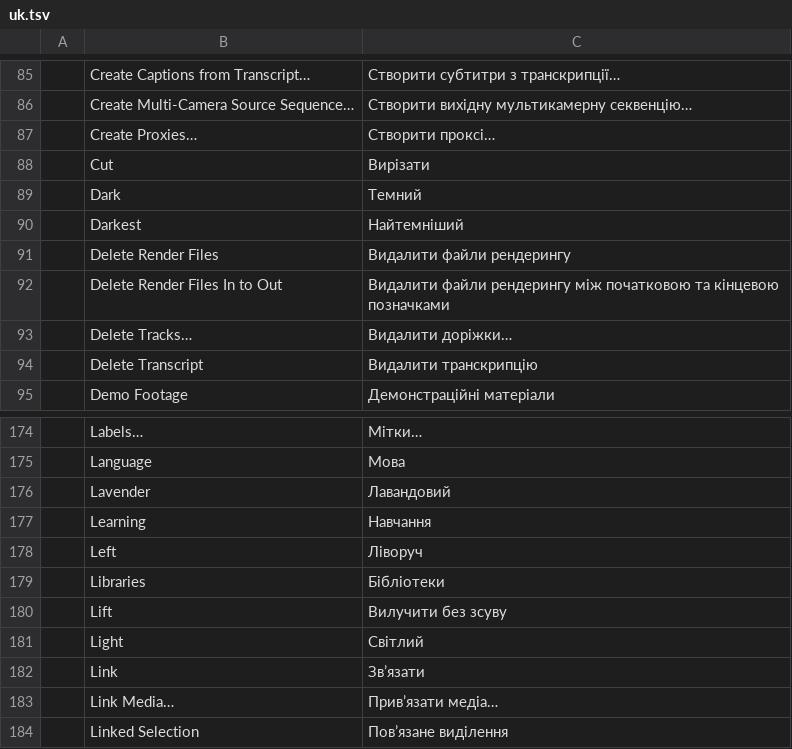
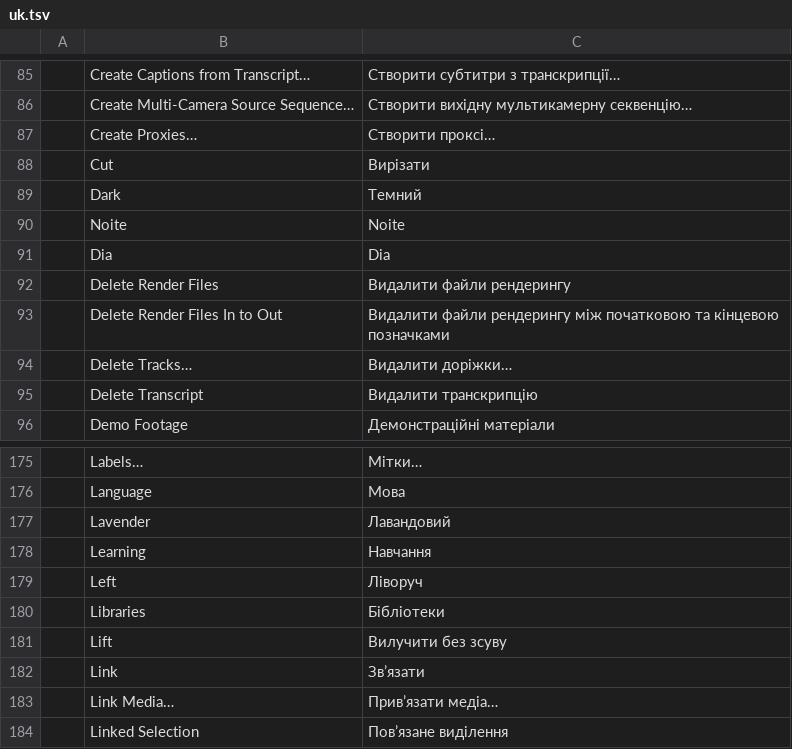
Before and after one commit to mrcandrade/fisilab-filme, a TSV file: crates/ui-egui/src/i18n/uk.tsv, drawn as a sheet; only a part is shown, gaps mark what is left out; removed rows and columns are numbered as before the commit, all else as after; the diff names each change by its address in the sheet, - before the commit and + after, or states it on an @@ line.

```diff
--- a/crates/ui-egui/src/i18n/uk.tsv
+++ b/crates/ui-egui/src/i18n/uk.tsv
-row 90:  | Darkest | Найтемніший
+row 90:  | Noite | Noite
+row 91:  | Dia | Dia
-row 181:  | Light | Світлий
```
Also changed, not shown: crates/ui-egui/src/i18n/es.tsv, crates/ui-egui/src/i18n/ja.tsv, 16 other files.
